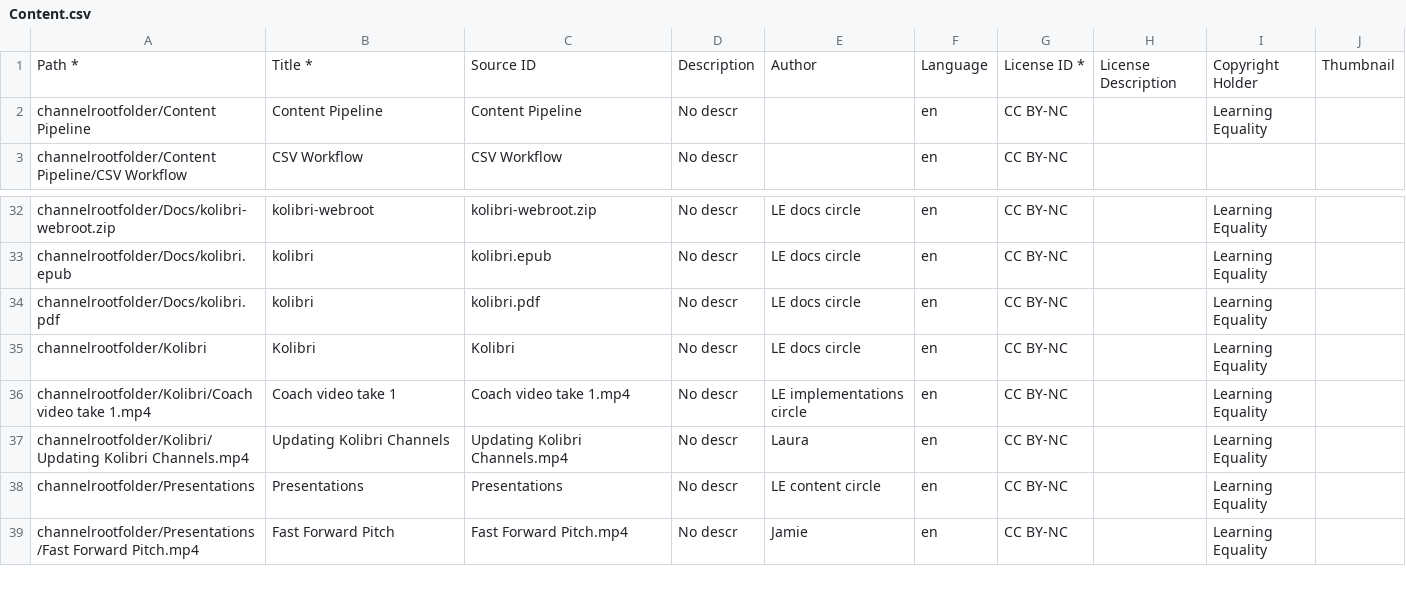
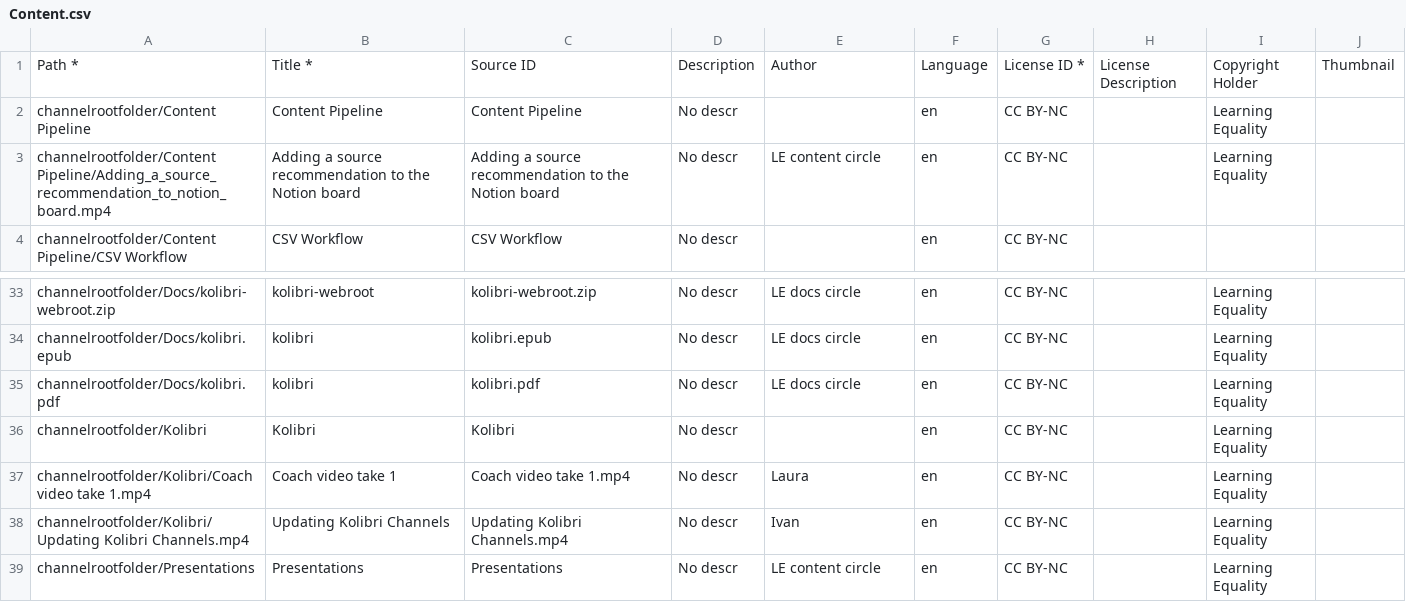
Before and after one commit to learningequality/sample-channels, a CSV file: channels/csv_channel_demo/Content.csv, drawn as a sheet; only a part is shown, gaps mark what is left out; the shorter side is filled out with more unchanged rows.

Commit message:
updated to add Source Recommendation Steps video

```diff
--- a/channels/csv_channel_demo/Content.csv
+++ b/channels/csv_channel_demo/Content.csv
@@ -2,2 +2,3 @@
 "channelrootfolder/Content Pipeline","Content Pipeline","Content Pipeline","No descr",,"en","CC BY-NC",,"Learning Equality",
+"channelrootfolder/Content Pipeline/Adding_a_source_recommendation_to_notion_board.mp4","Adding a source recommendation to the Notion board","Adding a source recommendation to the Notion board","No descr","LE content circle","en","CC BY-NC",,"Learning Equality",
 "channelrootfolder/Content Pipeline/CSV Workflow","CSV Workflow","CSV Workflow","No descr",,"en","CC BY-NC",,,
@@ -34,5 +35,5 @@
 "channelrootfolder/Docs/kolibri.pdf","kolibri","kolibri.pdf","No descr","LE docs circle","en","CC BY-NC",,"Learning Equality",
-"channelrootfolder/Kolibri","Kolibri","Kolibri","No descr","LE docs circle","en","CC BY-NC",,"Learning Equality",
-"channelrootfolder/Kolibri/Coach video take 1.mp4","Coach video take 1","Coach video take 1.mp4","No descr","LE implementations circle","en","CC BY-NC",,"Learning Equality",
-"channelrootfolder/Kolibri/Updating Kolibri Channels.mp4","Updating Kolibri Channels","Updating Kolibri Channels.mp4","No descr","Laura","en","CC BY-NC",,"Learning Equality",
+"channelrootfolder/Kolibri","Kolibri","Kolibri","No descr",,"en","CC BY-NC",,"Learning Equality",
+"channelrootfolder/Kolibri/Coach video take 1.mp4","Coach video take 1","Coach video take 1.mp4","No descr","Laura","en","CC BY-NC",,"Learning Equality",
+"channelrootfolder/Kolibri/Updating Kolibri Channels.mp4","Updating Kolibri Channels","Updating Kolibri Channels.mp4","No descr","Ivan","en","CC BY-NC",,"Learning Equality",
 "channelrootfolder/Presentations","Presentations","Presentations","No descr","LE content circle","en","CC BY-NC",,"Learning Equality",
```
Also changed, not shown: 1 other file.
